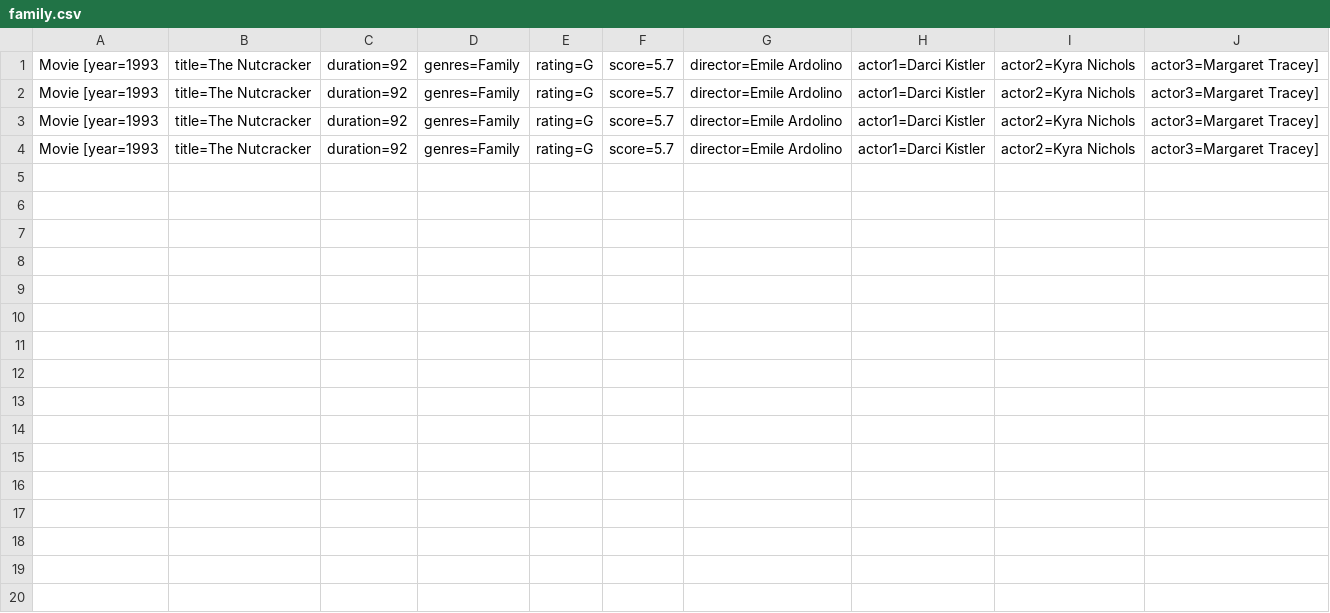
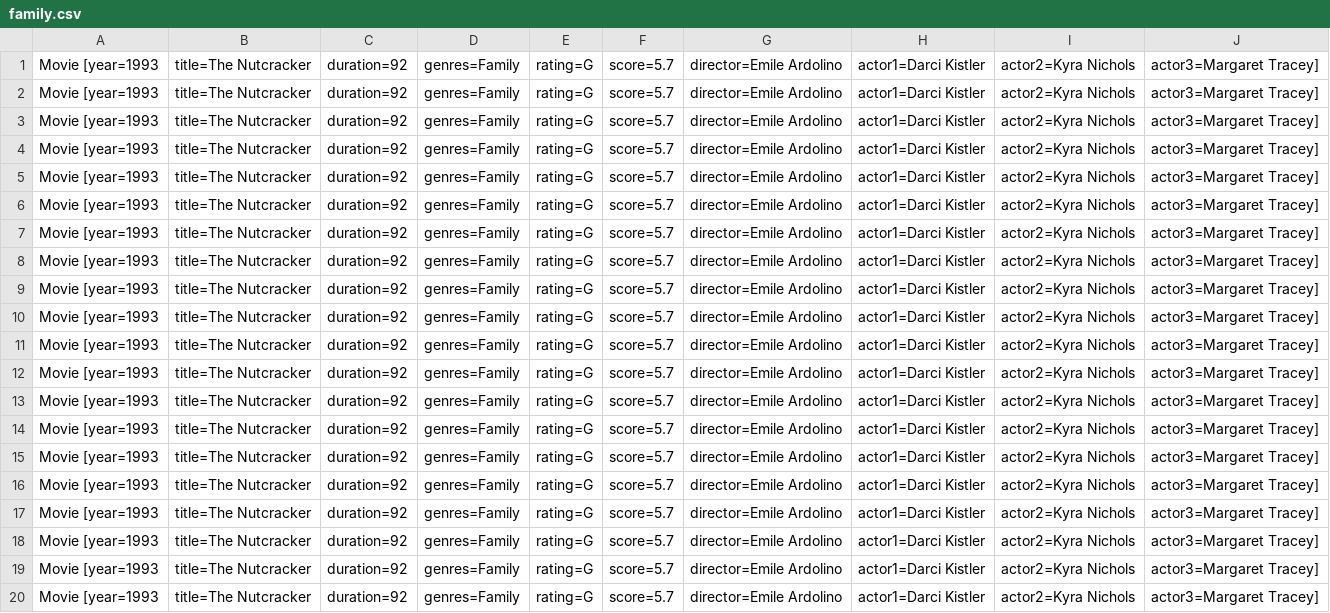
Before and after one commit to Hooolymax/comp249_A2, a CSV file: outputFiles/family.csv, drawn as a sheet.

```diff
--- a/outputFiles/family.csv
+++ b/outputFiles/family.csv
@@ -4 +4,17 @@ Movie [year=1993, title=The Nutcracker, duration=92, genres=Family, rating=G, sc
 Movie [year=1993, title=The Nutcracker, duration=92, genres=Family, rating=G, score=5.7, director=Emile Ardolino, actor1=Darci Kistler, actor2=Kyra Nichols, actor3=Margaret Tracey]
+Movie [year=1993, title=The Nutcracker, duration=92, genres=Family, rating=G, score=5.7, director=Emile Ardolino, actor1=Darci Kistler, actor2=Kyra Nichols, actor3=Margaret Tracey]
+Movie [year=1993, title=The Nutcracker, duration=92, genres=Family, rating=G, score=5.7, director=Emile Ardolino, actor1=Darci Kistler, actor2=Kyra Nichols, actor3=Margaret Tracey]
+Movie [year=1993, title=The Nutcracker, duration=92, genres=Family, rating=G, score=5.7, director=Emile Ardolino, actor1=Darci Kistler, actor2=Kyra Nichols, actor3=Margaret Tracey]
+Movie [year=1993, title=The Nutcracker, duration=92, genres=Family, rating=G, score=5.7, director=Emile Ardolino, actor1=Darci Kistler, actor2=Kyra Nichols, actor3=Margaret Tracey]
+Movie [year=1993, title=The Nutcracker, duration=92, genres=Family, rating=G, score=5.7, director=Emile Ardolino, actor1=Darci Kistler, actor2=Kyra Nichols, actor3=Margaret Tracey]
+Movie [year=1993, title=The Nutcracker, duration=92, genres=Family, rating=G, score=5.7, director=Emile Ardolino, actor1=Darci Kistler, actor2=Kyra Nichols, actor3=Margaret Tracey]
+Movie [year=1993, title=The Nutcracker, duration=92, genres=Family, rating=G, score=5.7, director=Emile Ardolino, actor1=Darci Kistler, actor2=Kyra Nichols, actor3=Margaret Tracey]
+Movie [year=1993, title=The Nutcracker, duration=92, genres=Family, rating=G, score=5.7, director=Emile Ardolino, actor1=Darci Kistler, actor2=Kyra Nichols, actor3=Margaret Tracey]
+Movie [year=1993, title=The Nutcracker, duration=92, genres=Family, rating=G, score=5.7, director=Emile Ardolino, actor1=Darci Kistler, actor2=Kyra Nichols, actor3=Margaret Tracey]
+Movie [year=1993, title=The Nutcracker, duration=92, genres=Family, rating=G, score=5.7, director=Emile Ardolino, actor1=Darci Kistler, actor2=Kyra Nichols, actor3=Margaret Tracey]
+Movie [year=1993, title=The Nutcracker, duration=92, genres=Family, rating=G, score=5.7, director=Emile Ardolino, actor1=Darci Kistler, actor2=Kyra Nichols, actor3=Margaret Tracey]
+Movie [year=1993, title=The Nutcracker, duration=92, genres=Family, rating=G, score=5.7, director=Emile Ardolino, actor1=Darci Kistler, actor2=Kyra Nichols, actor3=Margaret Tracey]
+Movie [year=1993, title=The Nutcracker, duration=92, genres=Family, rating=G, score=5.7, director=Emile Ardolino, actor1=Darci Kistler, actor2=Kyra Nichols, actor3=Margaret Tracey]
+Movie [year=1993, title=The Nutcracker, duration=92, genres=Family, rating=G, score=5.7, director=Emile Ardolino, actor1=Darci Kistler, actor2=Kyra Nichols, actor3=Margaret Tracey]
+Movie [year=1993, title=The Nutcracker, duration=92, genres=Family, rating=G, score=5.7, director=Emile Ardolino, actor1=Darci Kistler, actor2=Kyra Nichols, actor3=Margaret Tracey]
+Movie [year=1993, title=The Nutcracker, duration=92, genres=Family, rating=G, score=5.7, director=Emile Ardolino, actor1=Darci Kistler, actor2=Kyra Nichols, actor3=Margaret Tracey]
```
Also changed, not shown: outputFiles/documentary.csv, 12 other files.
